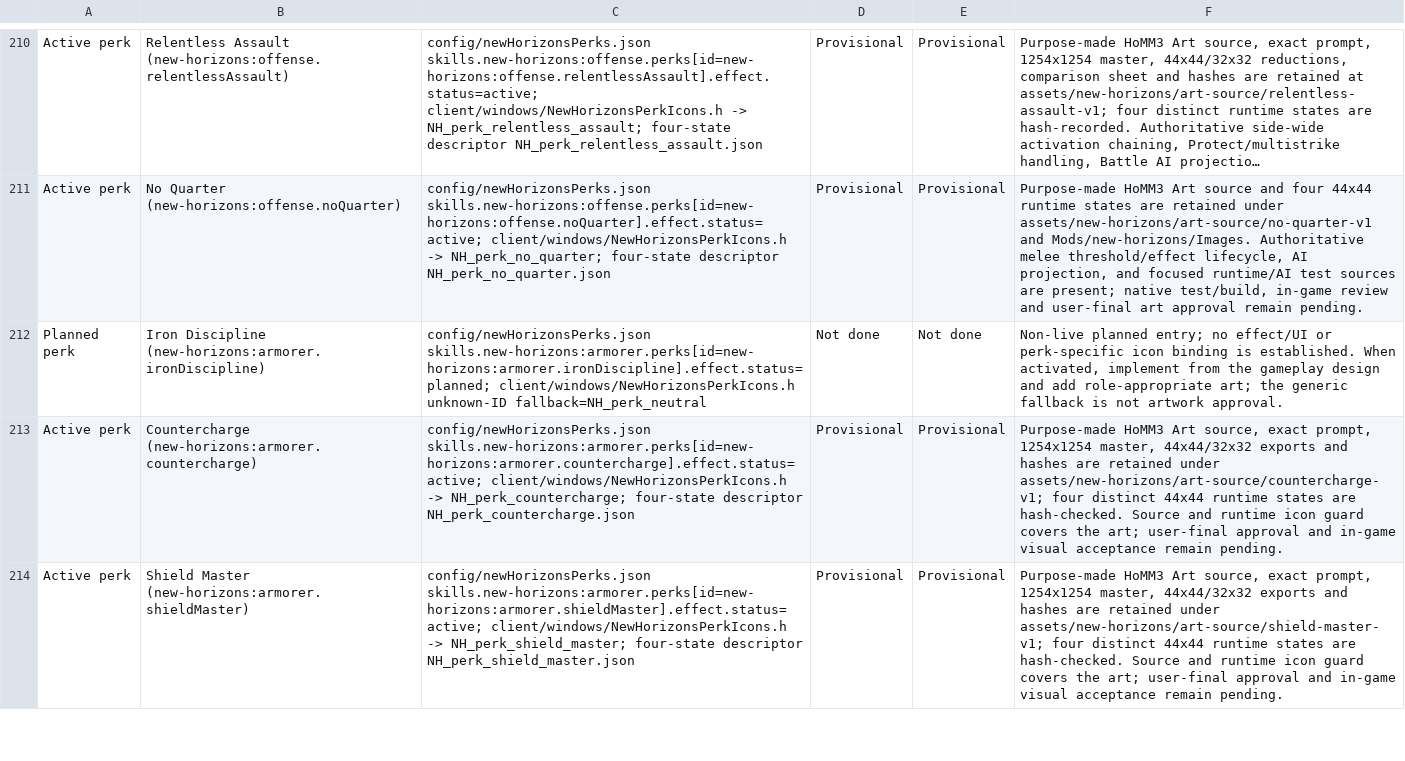
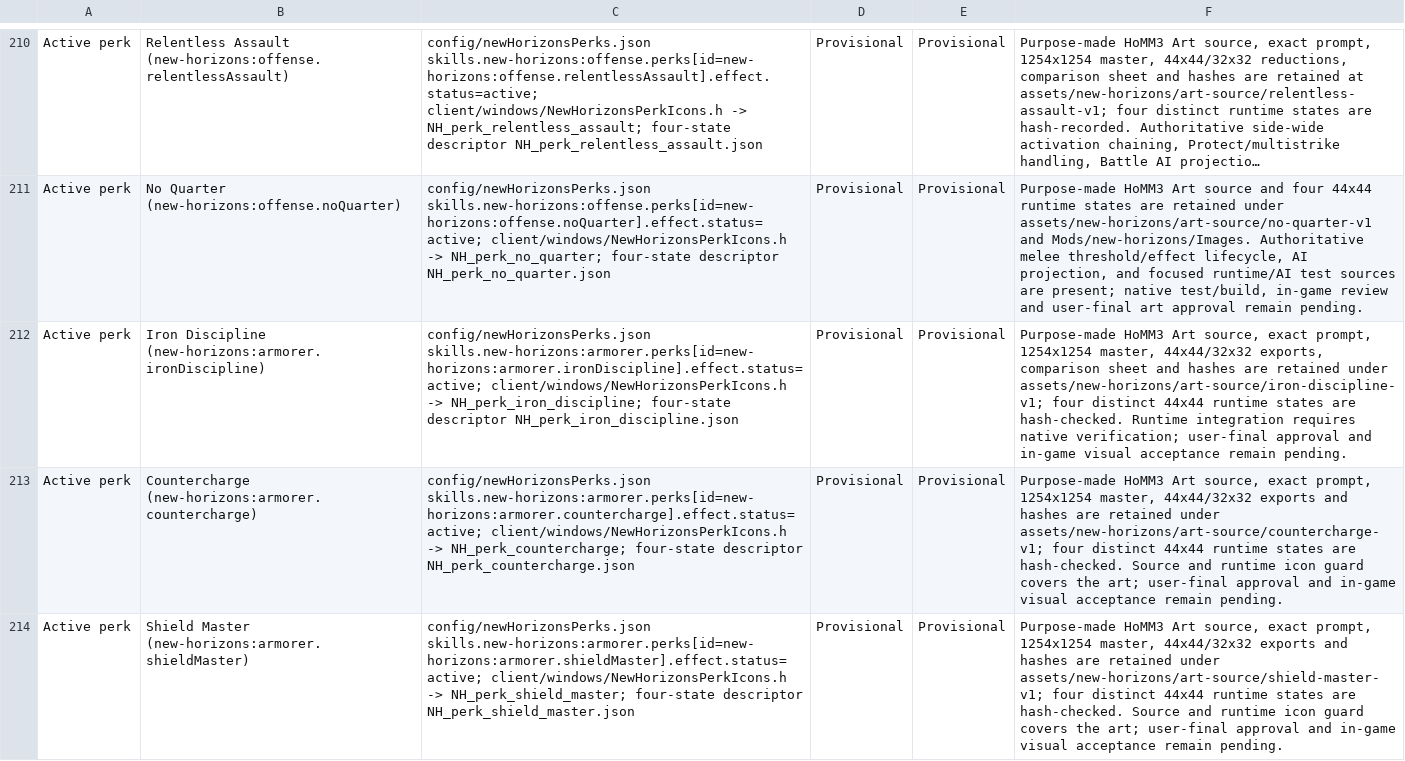
Before and after one commit to thegandalf196/vcmi, a CSV file: docs/NH_UI_ASSET_INVENTORY.csv, drawn as a sheet; only a part is shown, gaps mark what is left out; long unchanged cells end in …; the diff names each change by its address in the sheet, - before the commit and + after, or states it on an @@ line.

Commit message:
Add provisional Iron Discipline artwork

```diff
--- a/docs/NH_UI_ASSET_INVENTORY.csv
+++ b/docs/NH_UI_ASSET_INVENTORY.csv
-A212: Planned perk
+A212: Active perk
-C212: config/newHorizonsPerks.json skills.new-horizons:armorer.perks[id=new-horizons:armorer.ironDiscipline].effect.status=planned; client/windows/NewHorizonsPerkIcons.h unknown-ID fallback=NH_perk_neutral
+C212: config/newHorizonsPerks.json skills.new-horizons:armorer.perks[id=new-horizons:armorer.ironDiscipline].effect.status=active; client/windows/NewHorizonsPerkIcons.h -> NH_perk_iron_discipline; four-state descriptor NH_perk_iron_discipline.json
-D212: Not done
+D212: Provisional
-E212: Not done
+E212: Provisional
-F212: Non-live planned entry; no effect/UI or perk-specific icon binding is established. When activated, implement from the gameplay design and add role-appropriate art; the generic fallback is not artwork approval.
+F212: Purpose-made HoMM3 Art source, exact prompt, 1254x1254 master, 44x44/32x32 exports, comparison sheet and hashes are retained under assets/new-horizons/art-source/iron-discipline-v1; four distinct 44x44 runtime states are hash-checked. Runtime integration requires native verification; user-final approval and in-game visual acceptance remain pending.
```
Also changed, not shown: 22 other files.
